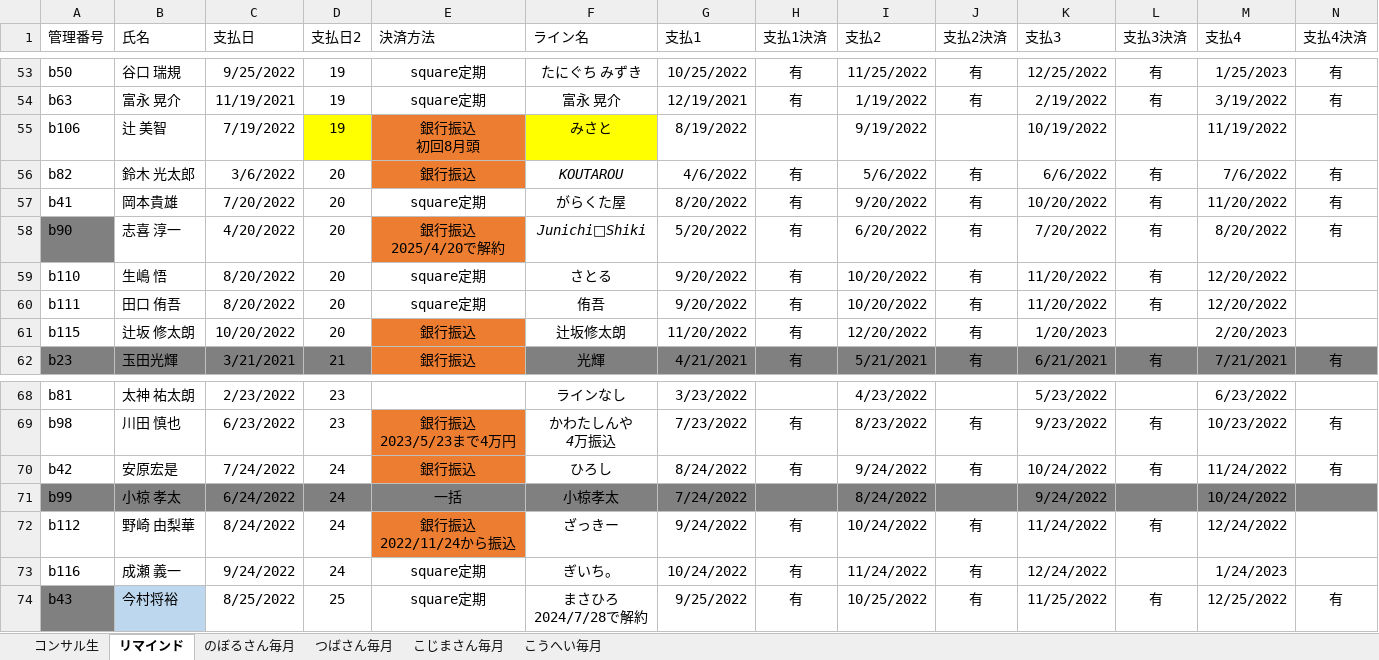
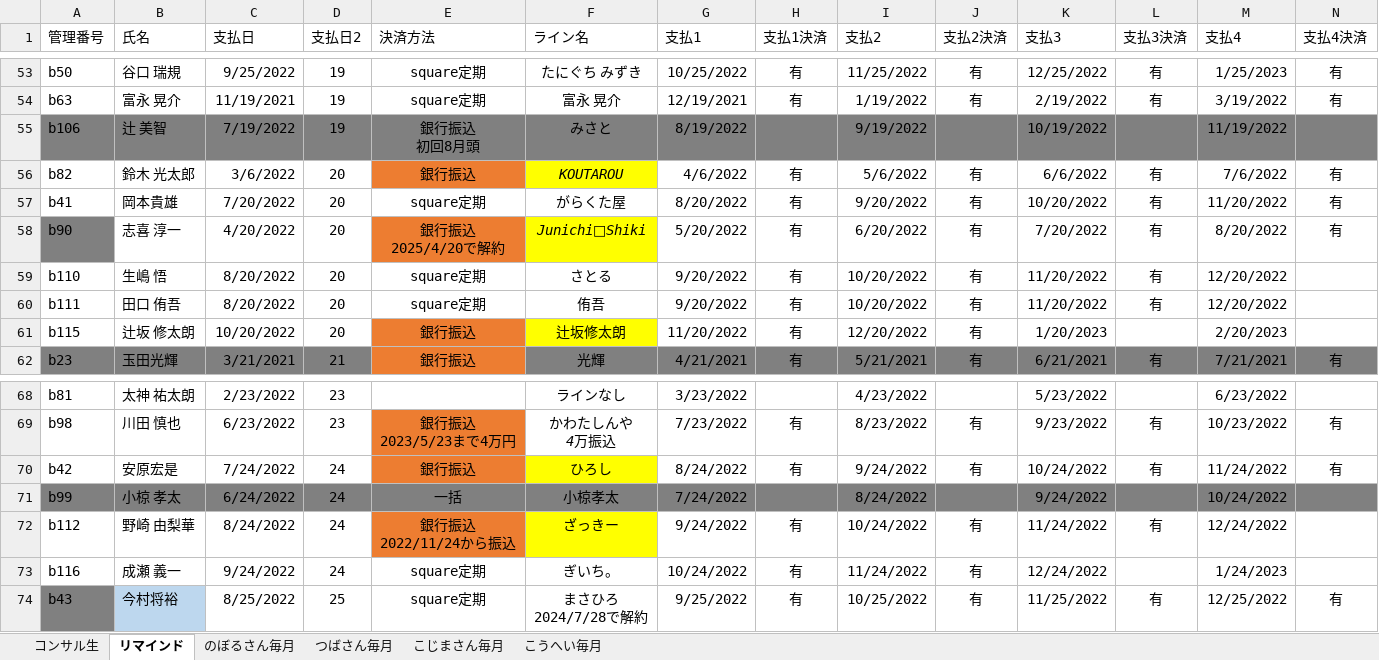
Before and after one commit to atsu0124shi/WorkFolder, an Excel workbook: ひょうたさん_資料/物販管理簿.xlsx, sheet リマインド, drawn as a sheet; only a part is shown, gaps mark what is left out; values as stored, in another font and other column widths than the file's, no borders; table styles not drawn; the diff covers the shown part only; the diff names each change by its address in the sheet, - before the commit and + after, or states it on an @@ line.

```diff
--- a/ひょうたさん_資料/物販管理簿.xlsx (sheet リマインド)
+++ b/ひょうたさん_資料/物販管理簿.xlsx (sheet リマインド)
-A55:C55 fill: none
+A55:C55 fill: #808080
-D55 fill: #FFFF00
+D55 fill: #808080
-E55 fill: #ED7D31
+E55 fill: #808080
-F55 fill: #FFFF00
+F55 fill: #808080
-G55:N55 fill: none
+G55:N55 fill: #808080
-F56 fill: none
+F56 fill: #FFFF00
-F58 fill: none
+F58 fill: #FFFF00
-F61 fill: none
+F61 fill: #FFFF00
-F70 fill: none
+F70 fill: #FFFF00
-F72 fill: none
+F72 fill: #FFFF00
```
Also changed, not shown: cell formats elsewhere in this sheet, メルレ/メルレ管理簿 _新契約書.xlsx, 作業フォルダー/保険一覧.xlsx, 9 other files.
